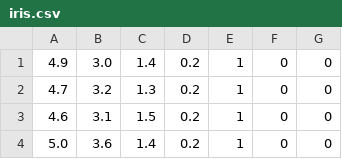
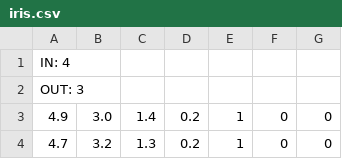
Before and after one commit to Hubizon/ai-playground, a CSV file: src/main/resources/datasets/iris.csv, drawn as a sheet; only a part is shown; the shorter side is filled out with more unchanged rows.

Commit message:
fix datasets, add cross entropy loss

```diff
--- a/src/main/resources/datasets/iris.csv
+++ b/src/main/resources/datasets/iris.csv
@@ -1 +1,3 @@
+IN: 4,
+OUT: 3,
 4.9,3.0,1.4,0.2,1,0,0
```
Also changed, not shown: 5 other files.
